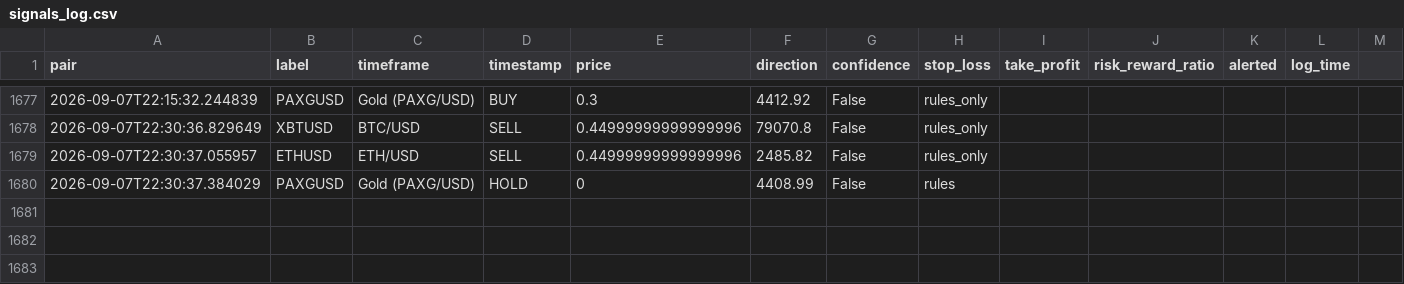
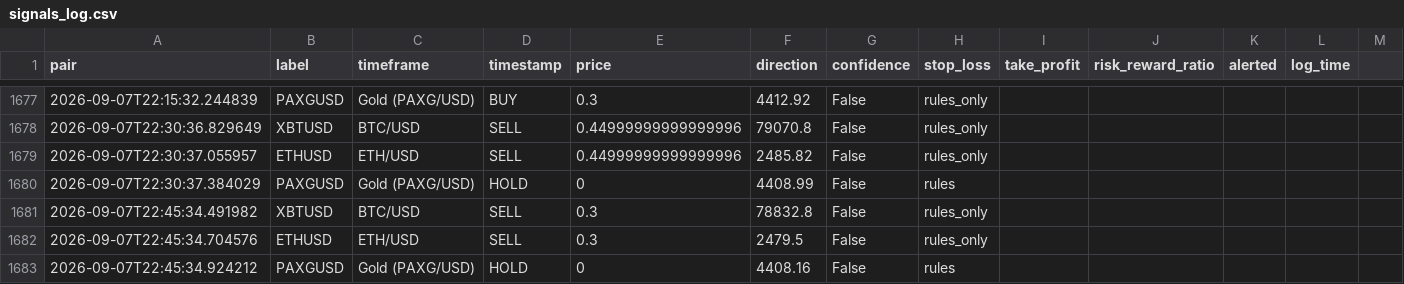
Before and after one commit to DaoLordLectrik/Sika-V2, a CSV file: data/signals_log.csv, drawn as a sheet; only a part is shown, gaps mark what is left out; the diff names each change by its address in the sheet, - before the commit and + after, or states it on an @@ line.

```diff
--- a/data/signals_log.csv
+++ b/data/signals_log.csv
+row 1681: 2026-09-07T22:45:34.491982 | XBTUSD | BTC/USD | SELL | 0.3 | 78832.8 | False | rules_only
+row 1682: 2026-09-07T22:45:34.704576 | ETHUSD | ETH/USD | SELL | 0.3 | 2479.5 | False | rules_only
+row 1683: 2026-09-07T22:45:34.924212 | PAXGUSD | Gold (PAXG/USD) | HOLD | 0 | 4408.16 | False | rules
```
